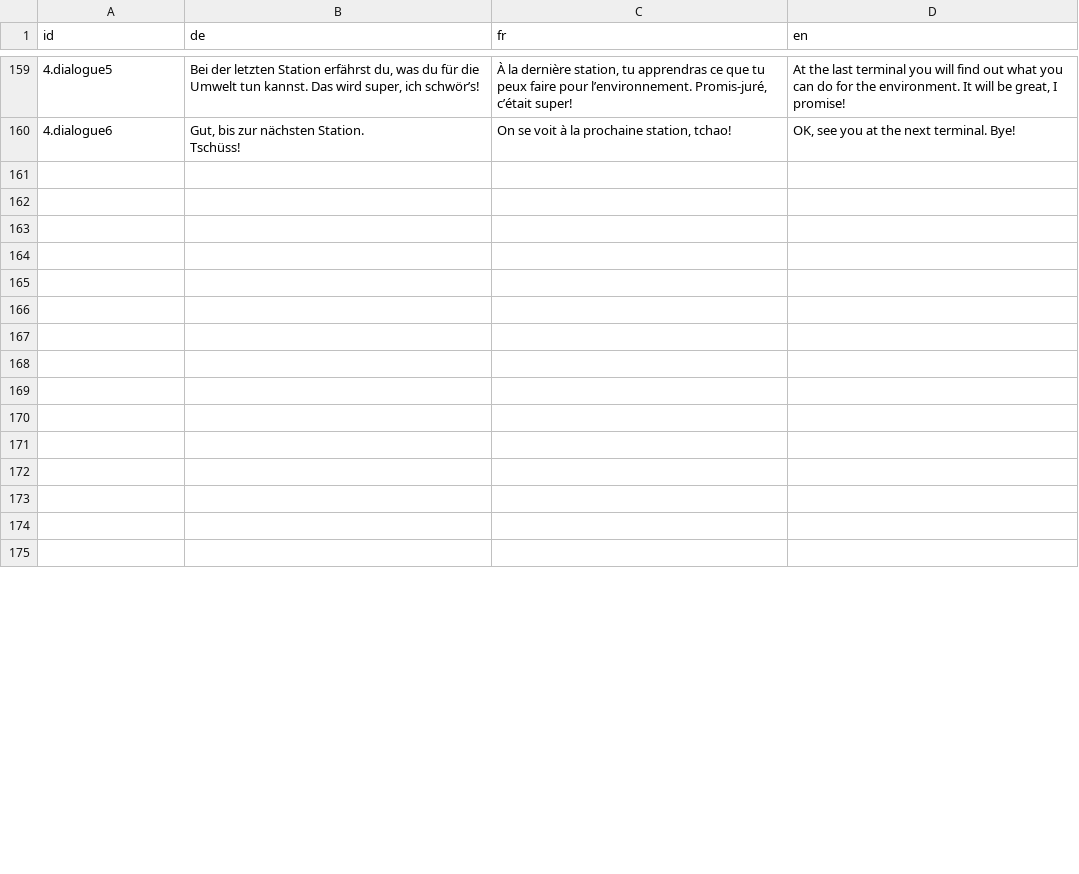
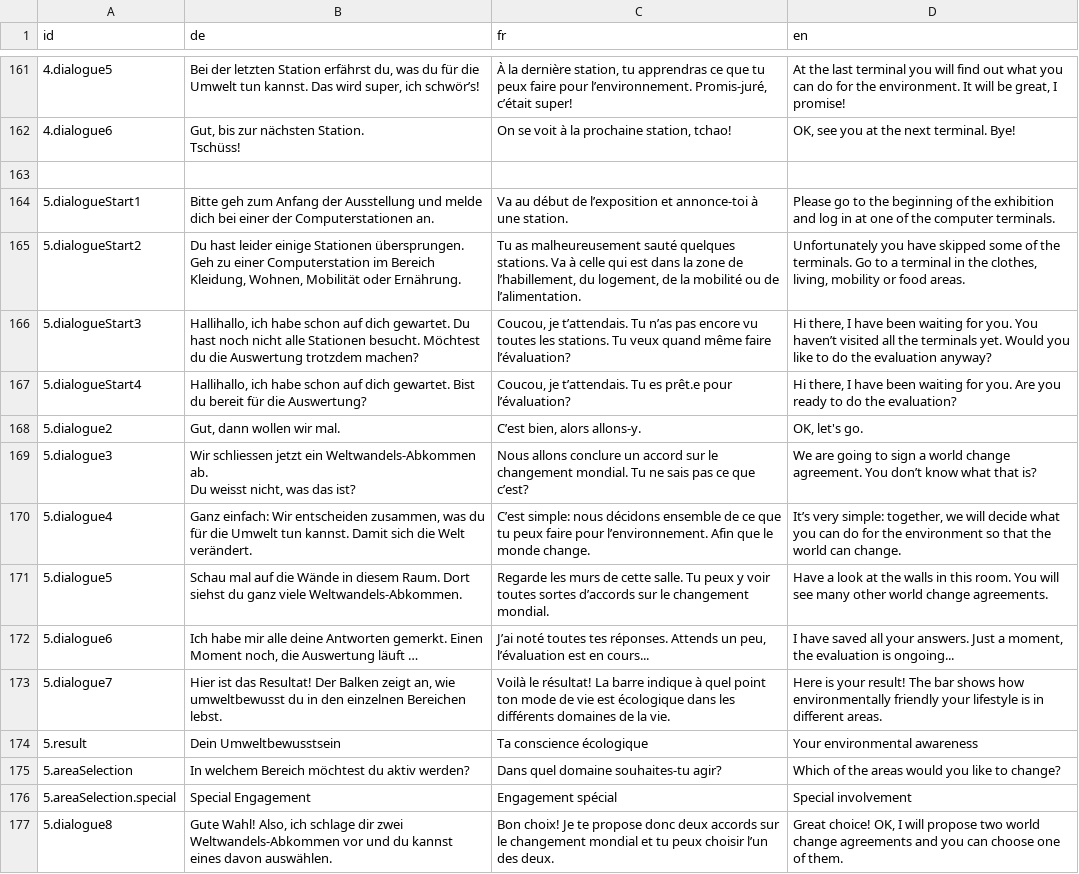
Before and after one commit to cbsrobot/planetopia-wwa, a CSV file: public/assets/translations.csv, drawn as a sheet; only a part is shown, gaps mark what is left out; the diff covers the shown part only.

Commit message:
update translations

```diff
--- a/public/assets/translations.csv
+++ b/public/assets/translations.csv
@@ -167,15 +169,16 @@ Tschüss!","On se voit à la prochaine station, tchao!","OK, see you at the next
 ,,,
-,,,
-,,,
-,,,
-,,,
-,,,
-,,,
-,,,
-,,,
-,,,
-,,,
-,,,
-,,,
-,,,
-,,,
+5.dialogueStart1,Bitte geh zum Anfang der Ausstellung und melde dich bei einer der Computerstationen an.,Va au début de l’exposition et annonce-toi à une station.,Please go to the beginning of the exhibition and log in at one of the computer terminals.
+5.dialogueStart2,"Du hast leider einige Stationen übersprungen. Geh zu einer Computerstation im Bereich Kleidung, Wohnen, Mobilität oder Ernährung.","Tu as malheureusement sauté quelques stations. Va à celle qui est dans la zone de l’habillement, du logement, de la mobilité ou de l’alimentation.","Unfortunately you have skipped some of the terminals. Go to a terminal in the clothes, living, mobility or food areas."
+5.dialogueStart3,"Hallihallo, ich habe schon auf dich gewartet. Du hast noch nicht alle Stationen besucht. Möchtest du die Auswertung trotzdem machen?","Coucou, je t’attendais. Tu n’as pas encore vu toutes les stations. Tu veux quand même faire l’évaluation?","Hi there, I have been waiting for you. You haven’t visited all the terminals yet. Would you like to do the evaluation anyway?"
+5.dialogueStart4,"Hallihallo, ich habe schon auf dich gewartet. Bist du bereit für die Auswertung?","Coucou, je t’attendais. Tu es prêt.e pour l’évaluation?","Hi there, I have been waiting for you. Are you ready to do the evaluation?"
+5.dialogue2,"Gut, dann wollen wir mal.","C’est bien, alors allons-y.","OK, let's go."
+5.dialogue3,"Wir schliessen jetzt ein Weltwandels-Abkommen ab.
+Du weisst nicht, was das ist?",Nous allons conclure un accord sur le changement mondial. Tu ne sais pas ce que c’est?,We are going to sign a world change agreement. You don’t know what that is?
+5.dialogue4,"Ganz einfach: Wir entscheiden zusammen, was du für die Umwelt tun kannst. Damit sich die Welt verändert.",C’est simple: nous décidons ensemble de ce que tu peux faire pour l’environnement. Afin que le monde change.,"It’s very simple: together, we will decide what you can do for the environment so that the world can change."
+5.dialogue5,Schau mal auf die Wände in diesem Raum. Dort siehst du ganz viele Weltwandels-Abkommen.,Regarde les murs de cette salle. Tu peux y voir toutes sortes d’accords sur le changement mondial.,Have a look at the walls in this room. You will see many other world change agreements.
+5.dialogue6,"Ich habe mir alle deine Antworten gemerkt. Einen Moment noch, die Auswertung läuft …","J’ai noté toutes tes réponses. Attends un peu, l’évaluation est en cours...","I have saved all your answers. Just a moment, the evaluation is ongoing..."
+5.dialogue7,"Hier ist das Resultat! Der Balken zeigt an, wie umweltbewusst du in den einzelnen Bereichen lebst.",Voilà le résultat! La barre indique à quel point ton mode de vie est écologique dans les différents domaines de la vie.,Here is your result! The bar shows how environmentally friendly your lifestyle is in different areas.
+5.result,Dein Umweltbewusstsein,Ta conscience écologique,Your environmental awareness
+5.areaSelection,In welchem Bereich möchtest du aktiv werden?,Dans quel domaine souhaites-tu agir?,Which of the areas would you like to change?
+5.areaSelection.special,Special Engagement,Engagement spécial,Special involvement
+5.dialogue8,"Gute Wahl! Also, ich schlage dir zwei Weltwandels-Abkommen vor und du kannst eines davon auswählen.",Bon choix! Je te propose donc deux accords sur le changement mondial et tu peux choisir l’un des deux.,"Great choice! OK, I will propose two world change agreements and you can choose one of them."
```
Also changed, not shown: 3 added rows, 56 removed rows and 72 edited cells elsewhere in this file.
